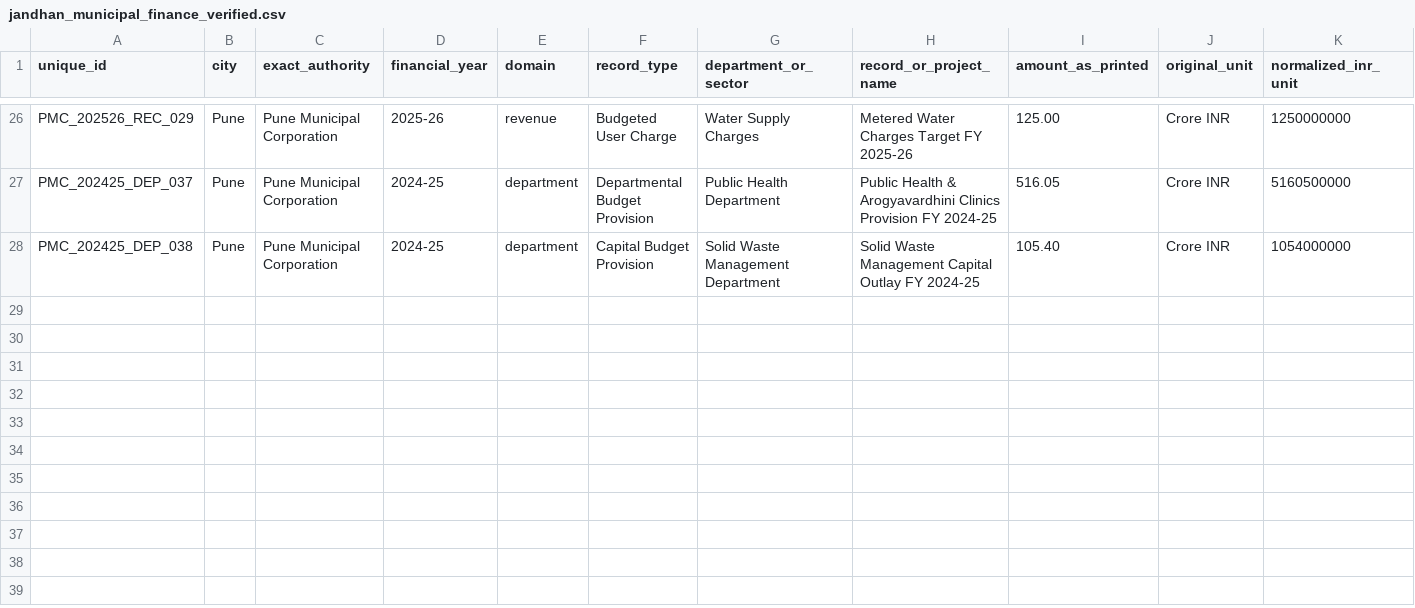
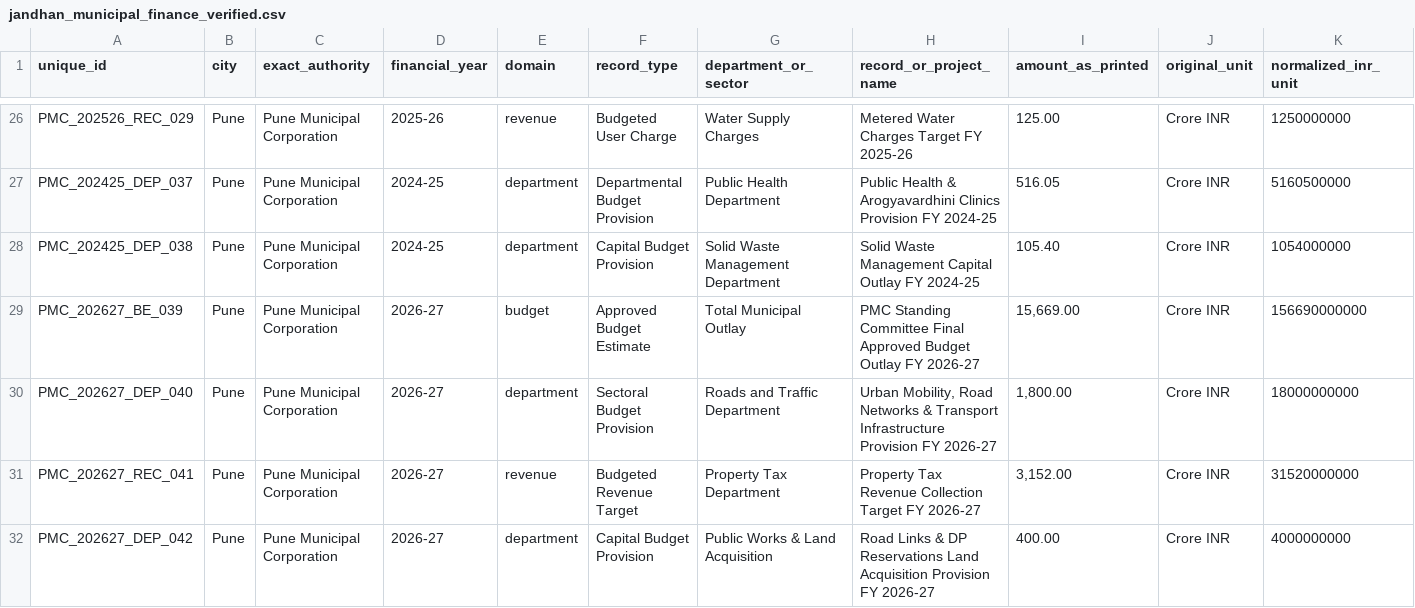
Before and after one commit to officialsahil1561/collage-project, a CSV file: jandhan_municipal_finance_verified.csv, drawn as a sheet; only a part is shown, gaps mark what is left out; rows hold the shown columns only; the diff names each change by its address in the sheet, - before the commit and + after, or states it on an @@ line.

```diff
--- a/jandhan_municipal_finance_verified.csv
+++ b/jandhan_municipal_finance_verified.csv
+row 29: PMC_202627_BE_039 | Pune | Pune Municipal Corporation | 2026-27 | budget | Approved Budget Estimate | Total Municipal Outlay | PMC Standing Committee Final Approved Budget Outlay FY 2026-27 | 15,669.00 | Crore INR | 156690000000
+row 30: PMC_202627_DEP_040 | Pune | Pune Municipal Corporation | 2026-27 | department | Sectoral Budget Provision | Roads and Traffic Department | Urban Mobility, Road Networks & Transport Infrastructure Provision FY 2026-27 | 1,800.00 | Crore INR | 18000000000
+row 31: PMC_202627_REC_041 | Pune | Pune Municipal Corporation | 2026-27 | revenue | Budgeted Revenue Target | Property Tax Department | Property Tax Revenue Collection Target FY 2026-27 | 3,152.00 | Crore INR | 31520000000
+row 32: PMC_202627_DEP_042 | Pune | Pune Municipal Corporation | 2026-27 | department | Capital Budget Provision | Public Works & Land Acquisition | Road Links & DP Reservations Land Acquisition Provision FY 2026-27 | 400.00 | Crore INR | 4000000000
```
Also changed, not shown: 46 other files.
